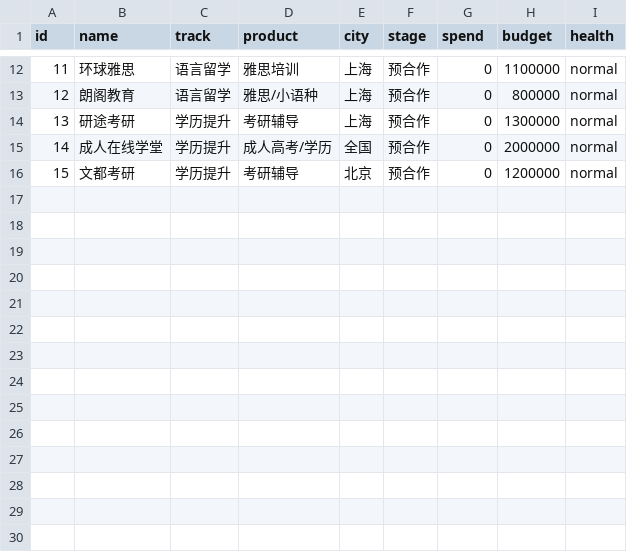
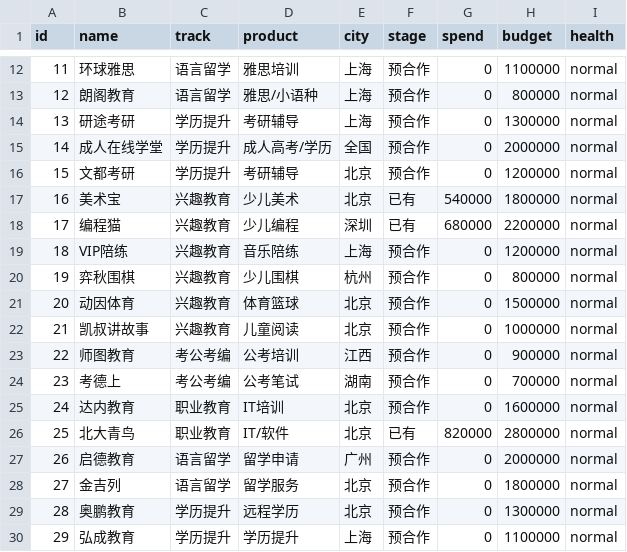
Before and after one commit to Averymeng/sales-copilot, a CSV file: db/seed/accounts.csv, drawn as a sheet; only a part is shown, gaps mark what is left out; the diff names each change by its address in the sheet, - before the commit and + after, or states it on an @@ line.

```diff
--- a/db/seed/accounts.csv
+++ b/db/seed/accounts.csv
+row 17: 16 | 美术宝 | 兴趣教育 | 少儿美术 | 北京 | 已有 | 540000 | 1800000 | normal
+row 18: 17 | 编程猫 | 兴趣教育 | 少儿编程 | 深圳 | 已有 | 680000 | 2200000 | normal
+row 19: 18 | VIP陪练 | 兴趣教育 | 音乐陪练 | 上海 | 预合作 | 0 | 1200000 | normal
+row 20: 19 | 弈秋围棋 | 兴趣教育 | 少儿围棋 | 杭州 | 预合作 | 0 | 800000 | normal
+row 21: 20 | 动因体育 | 兴趣教育 | 体育篮球 | 北京 | 预合作 | 0 | 1500000 | normal
+row 22: 21 | 凯叔讲故事 | 兴趣教育 | 儿童阅读 | 北京 | 预合作 | 0 | 1000000 | normal
+row 23: 22 | 师图教育 | 考公考编 | 公考培训 | 江西 | 预合作 | 0 | 900000 | normal
+row 24: 23 | 考德上 | 考公考编 | 公考笔试 | 湖南 | 预合作 | 0 | 700000 | normal
+row 25: 24 | 达内教育 | 职业教育 | IT培训 | 北京 | 预合作 | 0 | 1600000 | normal
+row 26: 25 | 北大青鸟 | 职业教育 | IT/软件 | 北京 | 已有 | 820000 | 2800000 | normal
+row 27: 26 | 启德教育 | 语言留学 | 留学申请 | 广州 | 预合作 | 0 | 2000000 | normal
+row 28: 27 | 金吉列 | 语言留学 | 留学服务 | 北京 | 预合作 | 0 | 1800000 | normal
+row 29: 28 | 奥鹏教育 | 学历提升 | 远程学历 | 北京 | 预合作 | 0 | 1300000 | normal
+row 30: 29 | 弘成教育 | 学历提升 | 学历提升 | 上海 | 预合作 | 0 | 1100000 | normal
```
Also changed, not shown: db/seed/campaigns.csv, db/seed/contacts.csv, 8 other files.
